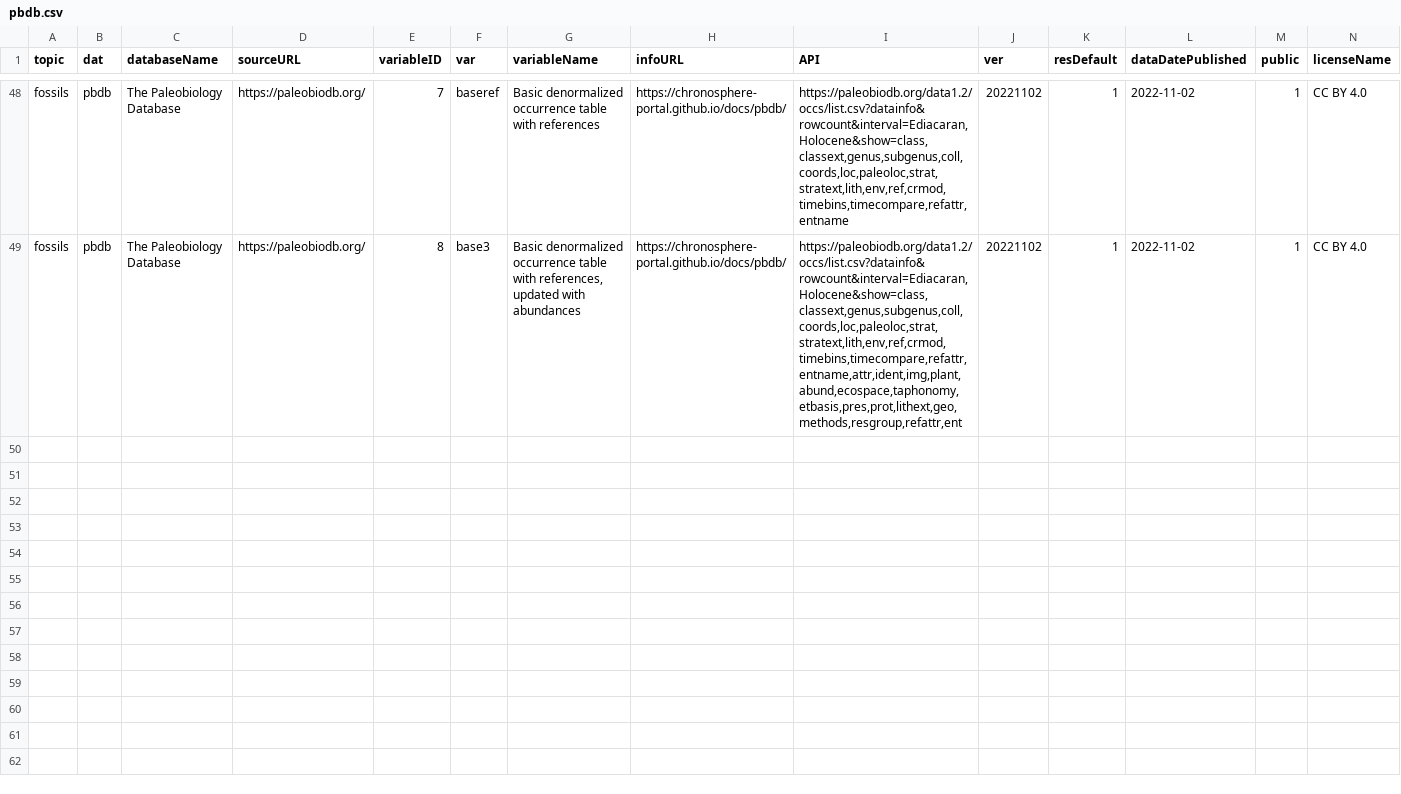
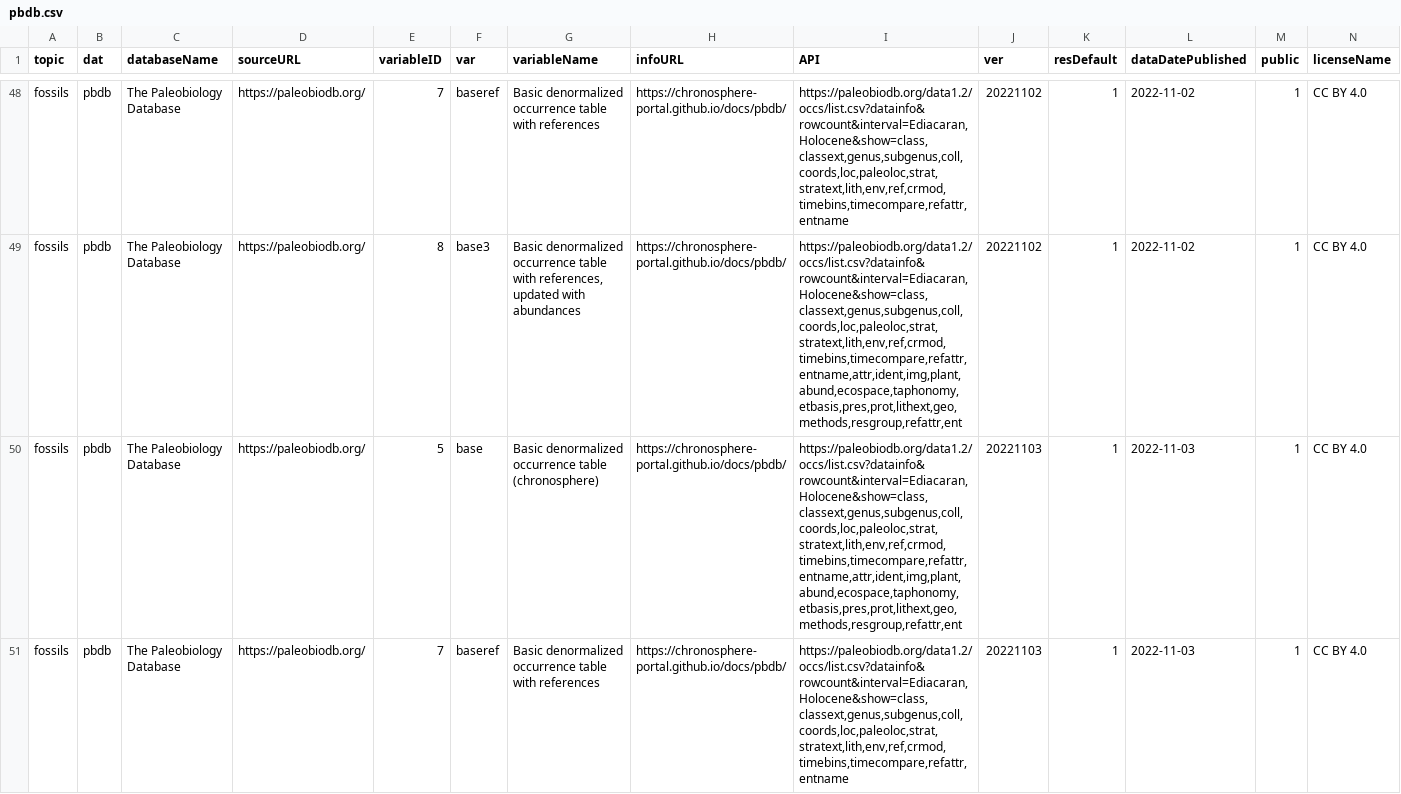
Before and after one commit to adamkocsis/chronos_dev, a CSV file: users/public/R/pbdb.csv, drawn as a sheet; only a part is shown, gaps mark what is left out; rows hold the shown columns only; the diff covers the shown part only; the diff names each change by its address in the sheet, - before the commit and + after, or states it on an @@ line.

Commit message:
Update to version 20221103_b18

```diff
--- a/users/public/R/pbdb.csv
+++ b/users/public/R/pbdb.csv
+row 50: fossils | pbdb | The Paleobiology Database | https://paleobiodb.org/ | 5 | base | Basic denormalized occurrence table (chronosphere) | https://chronosphere-portal.github.io/docs/pbdb/ | https://paleobiodb.org/data1.2/occs/list.csv?datainfo&rowcount&interval=Ediacaran,Holocene&show=class,classext,genus,subgenus,coll,coords,loc,paleoloc,strat,stratext,lith,env,ref,crmod,timebins,timecompare,refattr,entname,attr,ident,img,plant,abund,ecospace,taphonomy,etbasis,pres,prot,lithext,geo,methods,resgroup,refattr,ent | 20221103 | 1 | 2022-11-03 | 1 | CC BY 4.0
+row 51: fossils | pbdb | The Paleobiology Database | https://paleobiodb.org/ | 7 | baseref | Basic denormalized occurrence table with references | https://chronosphere-portal.github.io/docs/pbdb/ | https://paleobiodb.org/data1.2/occs/list.csv?datainfo&rowcount&interval=Ediacaran,Holocene&show=class,classext,genus,subgenus,coll,coords,loc,paleoloc,strat,stratext,lith,env,ref,crmod,timebins,timecompare,refattr,entname | 20221103 | 1 | 2022-11-03 | 1 | CC BY 4.0
```
Also changed, not shown: 1 added row elsewhere in this file, users/public/R/subguide.csv, users/public/R/submaster.csv, 2 other files.
